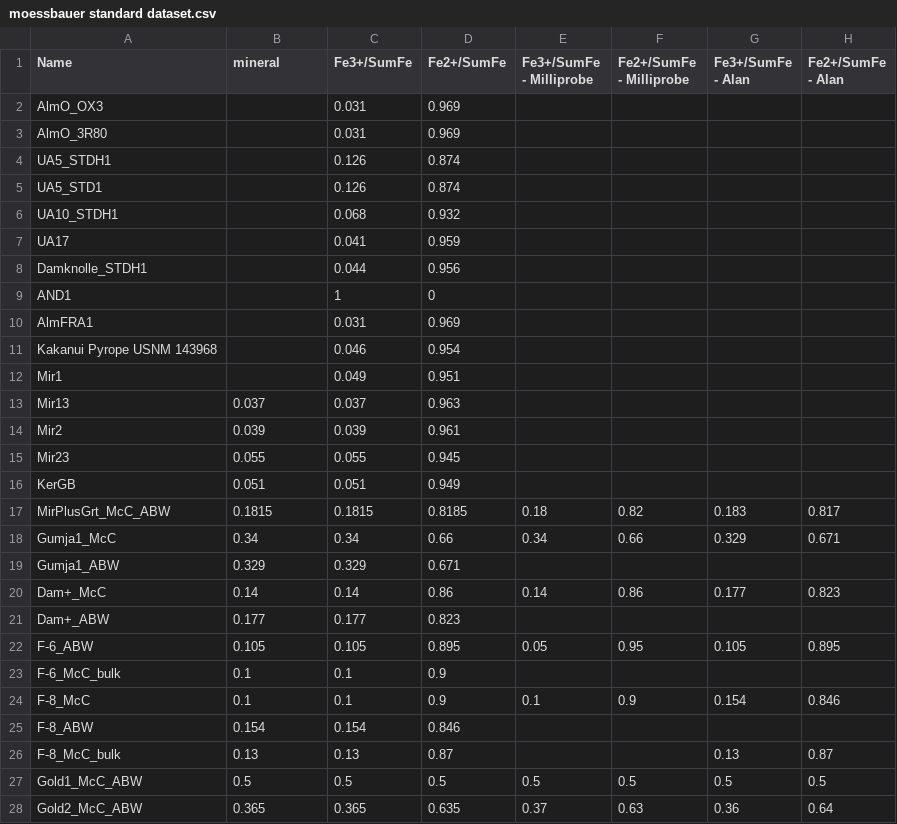
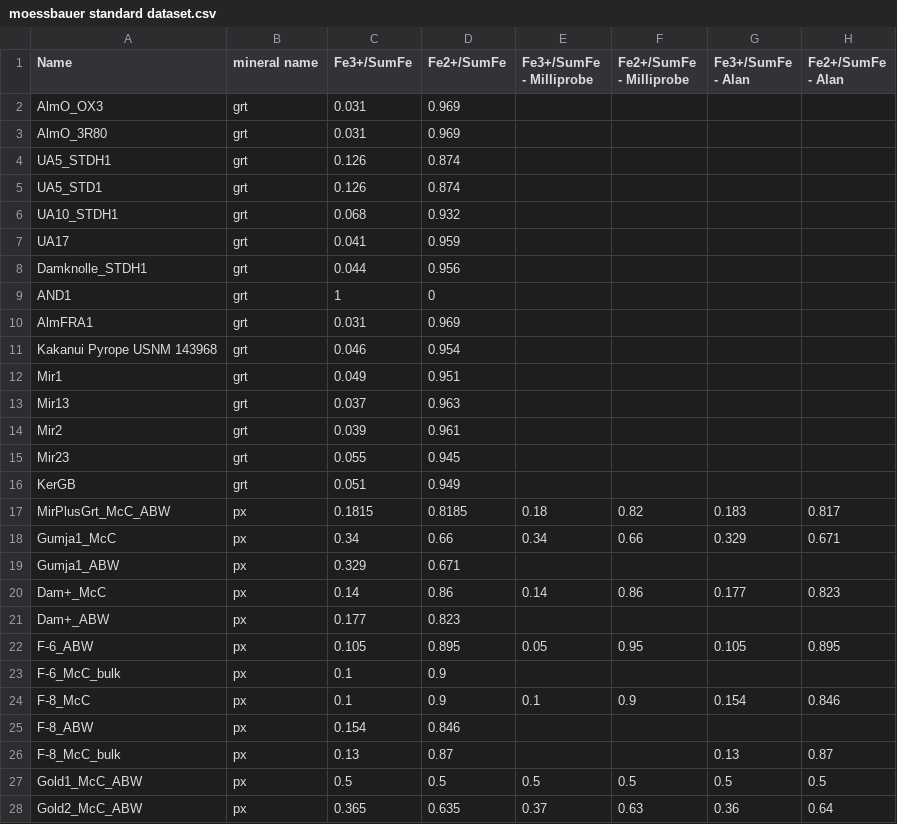
Before and after one commit to Hezel2000/flank_method, a CSV file: data/moessbauer standard dataset.csv, drawn as a sheet; only a part is shown; the diff covers the shown part only; the diff names each change by its address in the sheet, - before the commit and + after, or states it on an @@ line.

```diff
--- a/data/moessbauer standard dataset.csv
+++ b/data/moessbauer standard dataset.csv
-B1: mineral
+B1: mineral name
-B2:B12 (mineral name): (empty)
+B2:B12 (mineral name): grt
-B13 (mineral name): 0.037
+B13 (mineral name): grt
-B14 (mineral name): 0.039
+B14 (mineral name): grt
-B15 (mineral name): 0.055
+B15 (mineral name): grt
-B16 (mineral name): 0.051
+B16 (mineral name): grt
-B17 (mineral name): 0.1815
+B17 (mineral name): px
-B18 (mineral name): 0.34
+B18 (mineral name): px
-B19 (mineral name): 0.329
+B19 (mineral name): px
-B20 (mineral name): 0.14
+B20 (mineral name): px
-B21 (mineral name): 0.177
+B21 (mineral name): px
-B22 (mineral name): 0.105
+B22 (mineral name): px
-B23:B24 (mineral name): 0.1
+B23:B24 (mineral name): px
-B25 (mineral name): 0.154
+B25 (mineral name): px
-B26 (mineral name): 0.13
+B26 (mineral name): px
-B27 (mineral name): 0.5
+B27 (mineral name): px
-B28 (mineral name): 0.365
+B28 (mineral name): px
```
Also changed, not shown: 25 edited cells elsewhere in this file.
